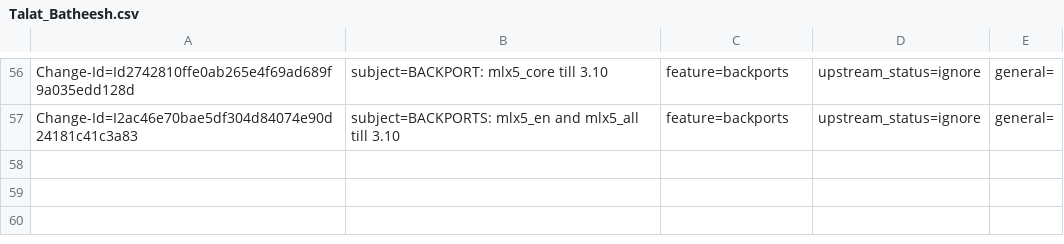
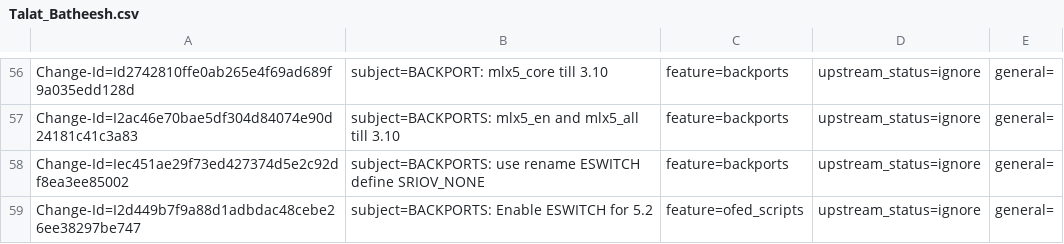
Before and after one commit to huynguyen85/temp_ipsec_inline_ofed_4_7, a CSV file: metadata/Talat_Batheesh.csv, drawn as a sheet; only a part is shown, gaps mark what is left out; the diff names each change by its address in the sheet, - before the commit and + after, or states it on an @@ line.

Commit message:
BACKPORTS: Enable ESWITCH for 5.2
issue: 1878314
Change-Id: I2d449b7f9a88d1adbdac48cebe26ee38297be747
Signed-off-by: Talat Batheesh <talatb@mellanox.com>

```diff
--- a/metadata/Talat_Batheesh.csv
+++ b/metadata/Talat_Batheesh.csv
+row 58: Change-Id=Iec451ae29f73ed427374d5e2c92df8ea3ee85002 | subject=BACKPORTS: use rename ESWITCH define SRIOV_NONE | feature=backports | upstream_status=ignore | general=
+row 59: Change-Id=I2d449b7f9a88d1adbdac48cebe26ee38297be747 | subject=BACKPORTS: Enable ESWITCH for 5.2 | feature=ofed_scripts | upstream_status=ignore | general=
```
Also changed, not shown: 1 other file.
